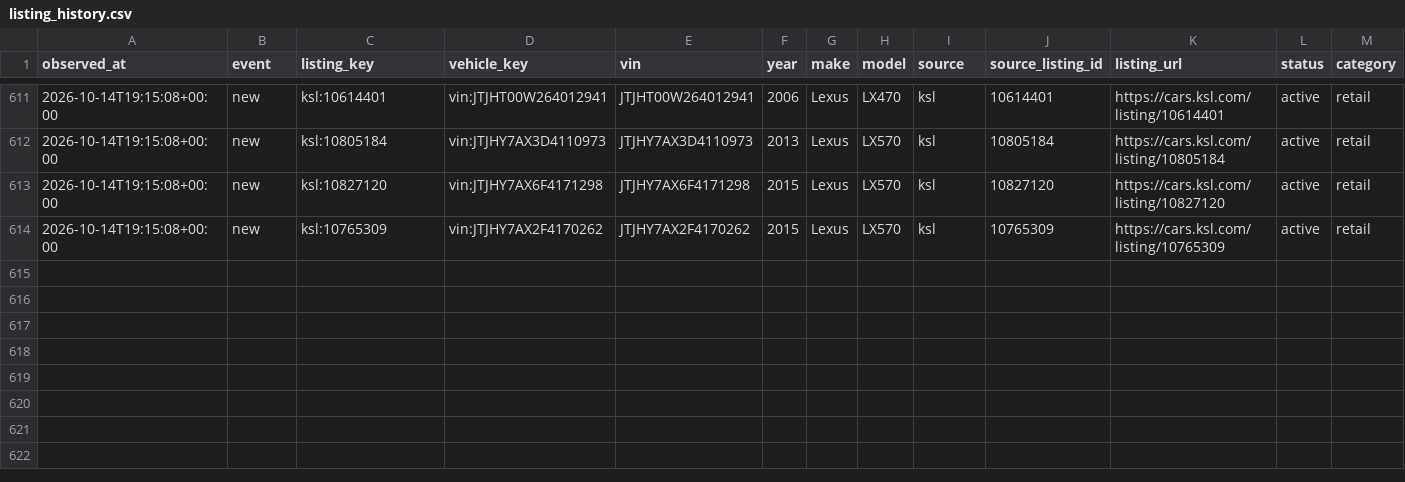
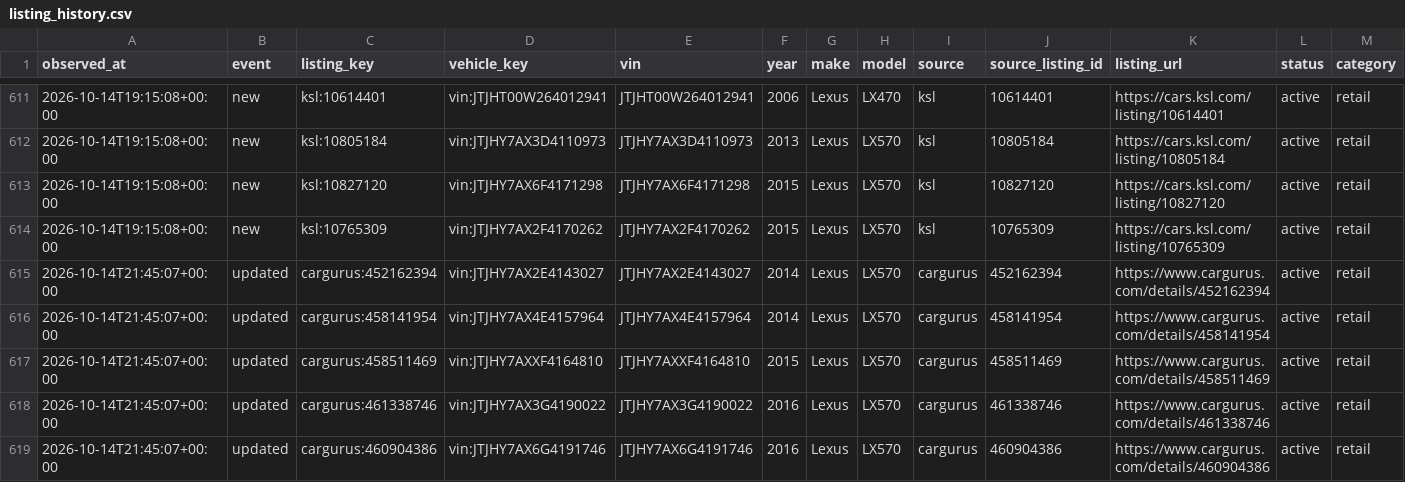
Before and after one commit to SHill1289/Cruiser-scout, a CSV file: data/listing_history.csv, drawn as a sheet; only a part is shown, gaps mark what is left out; rows hold the shown columns only; the diff names each change by its address in the sheet, - before the commit and + after, or states it on an @@ line.

```diff
--- a/data/listing_history.csv
+++ b/data/listing_history.csv
+row 615: 2026-10-14T21:45:07+00:00 | updated | cargurus:452162394 | vin:JTJHY7AX2E4143027 | JTJHY7AX2E4143027 | 2014 | Lexus | LX570 | cargurus | 452162394 | https://www.cargurus.com/details/452162394 | active | retail
+row 616: 2026-10-14T21:45:07+00:00 | updated | cargurus:458141954 | vin:JTJHY7AX4E4157964 | JTJHY7AX4E4157964 | 2014 | Lexus | LX570 | cargurus | 458141954 | https://www.cargurus.com/details/458141954 | active | retail
+row 617: 2026-10-14T21:45:07+00:00 | updated | cargurus:458511469 | vin:JTJHY7AXXF4164810 | JTJHY7AXXF4164810 | 2015 | Lexus | LX570 | cargurus | 458511469 | https://www.cargurus.com/details/458511469 | active | retail
+row 618: 2026-10-14T21:45:07+00:00 | updated | cargurus:461338746 | vin:JTJHY7AX3G4190022 | JTJHY7AX3G4190022 | 2016 | Lexus | LX570 | cargurus | 461338746 | https://www.cargurus.com/details/461338746 | active | retail
+row 619: 2026-10-14T21:45:07+00:00 | updated | cargurus:460904386 | vin:JTJHY7AX6G4191746 | JTJHY7AX6G4191746 | 2016 | Lexus | LX570 | cargurus | 460904386 | https://www.cargurus.com/details/460904386 | active | retail
```
Also changed, not shown: data/active_listings.csv, data/auction_salvage_listings.csv, 10 other files.
